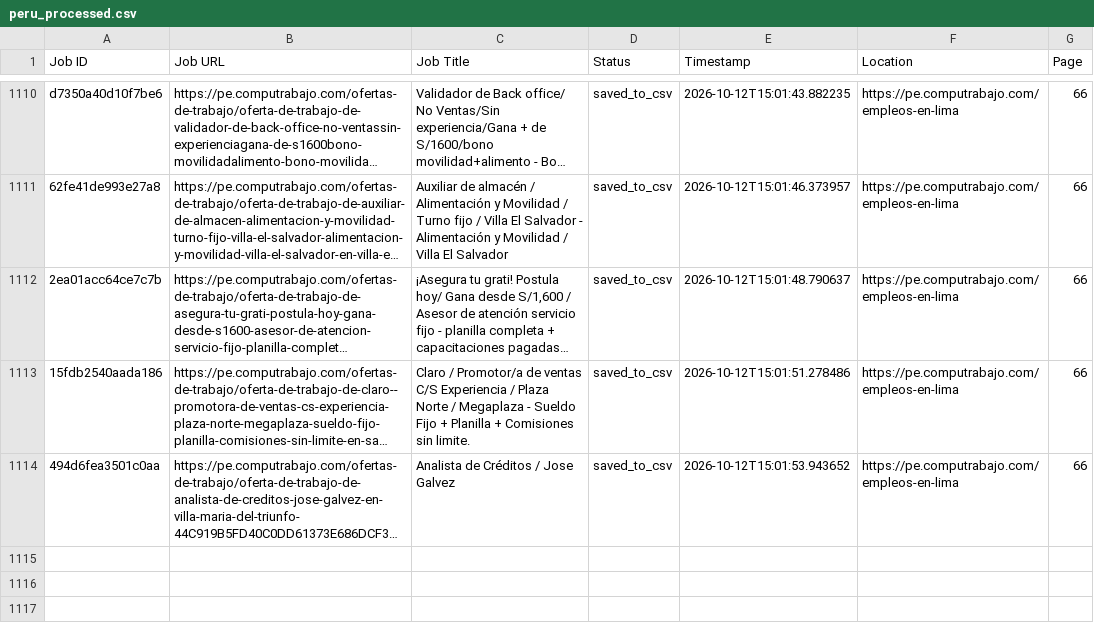
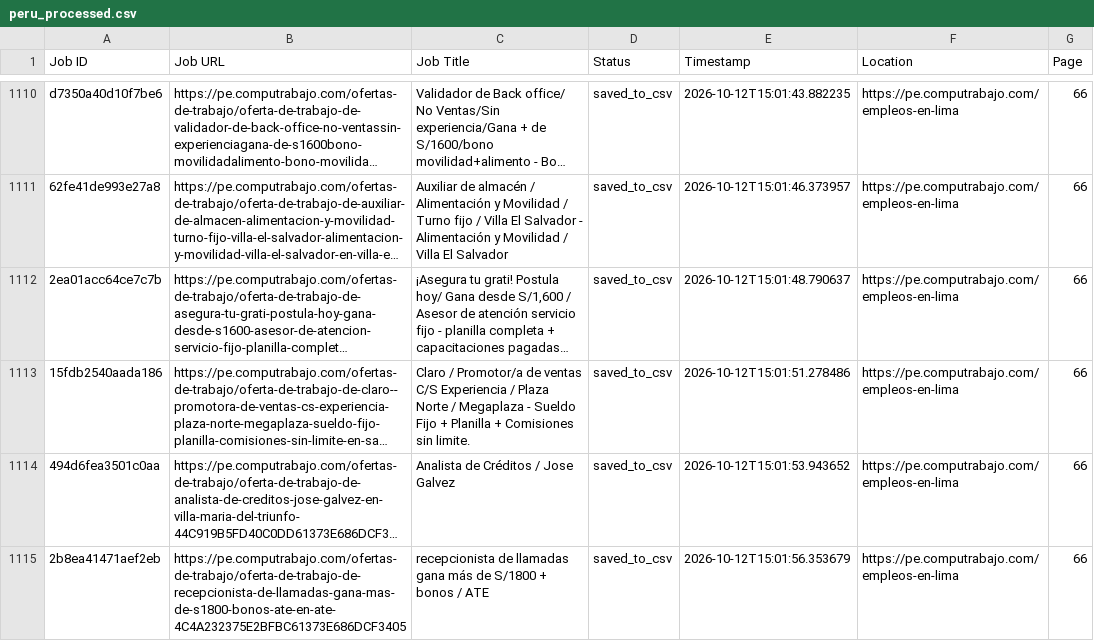
Before and after one commit to liliankason/computrabajo_peru_scraper, a CSV file: peru_processed.csv, drawn as a sheet; only a part is shown, gaps mark what is left out; long unchanged cells end in …; the diff names each change by its address in the sheet, - before the commit and + after, or states it on an @@ line.

```diff
--- a/peru_processed.csv
+++ b/peru_processed.csv
+row 1115: 2b8ea41471aef2eb | https://pe.computrabajo.com/ofertas-de-trabajo/oferta-de-trabajo-de-recepcionista-de-llamadas-gana-mas-de-s1800-bonos-ate-en-ate-4C4A232375E2BFBC61373E686DCF3405 | recepcionista de llamadas gana más de S/1800 + bonos / ATE | saved_to_csv | 2026-10-12T15:01:56.353679 | https://pe.computrabajo.com/empleos-en-lima | 66
```
Also changed, not shown: 2 other files.
